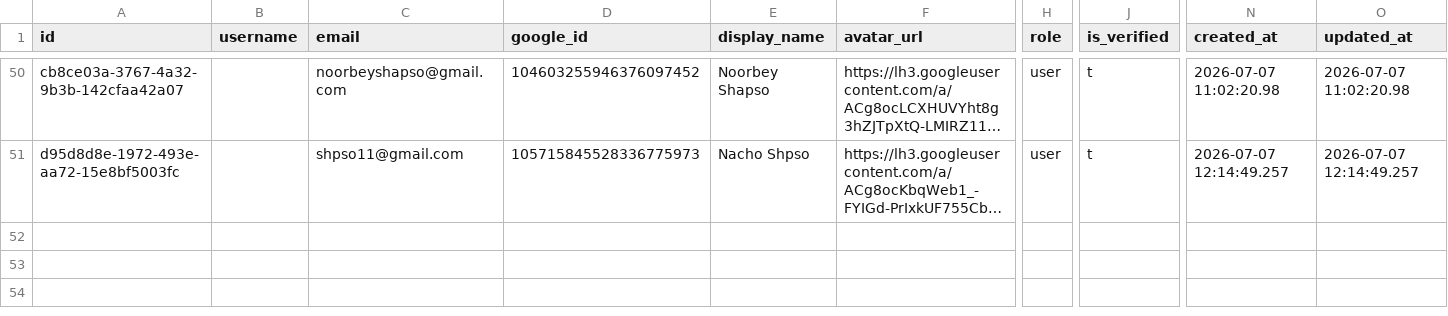
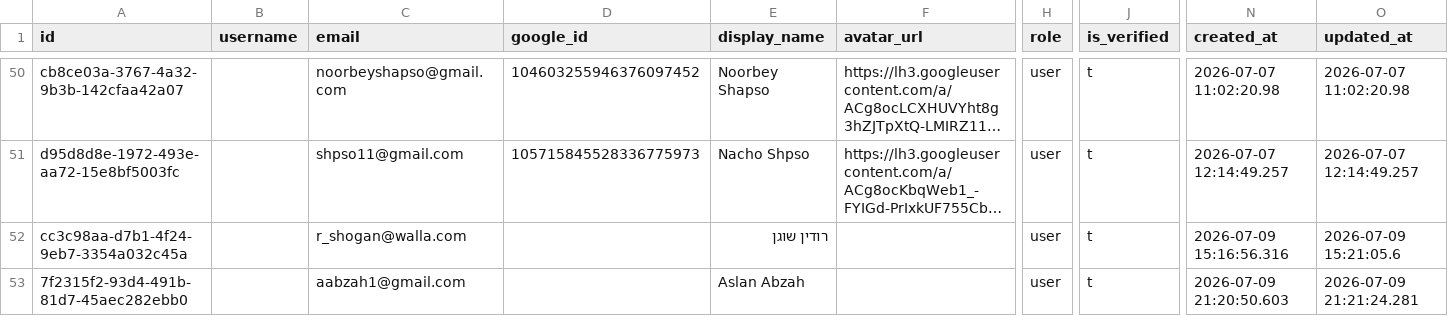
Before and after one commit to Amirlabai/ramadan-tournament, a CSV file: archive/postgres/users.csv, drawn as a sheet; only a part is shown, gaps mark what is left out; long unchanged cells end in …; rows hold the shown columns only; the diff covers the shown part only; the diff names each change by its address in the sheet, - before the commit and + after, or states it on an @@ line.

```diff
--- a/archive/postgres/users.csv
+++ b/archive/postgres/users.csv
+row 52: cc3c98aa-d7b1-4f24-9eb7-3354a032c45a |  | r_shogan@walla.com |  | רודין שוגן |  | user | t | 2026-07-09 15:16:56.316 | 2026-07-09 15:21:05.6
+row 53: 7f2315f2-93d4-491b-81d7-45aec282ebb0 |  | aabzah1@gmail.com |  | Aslan Abzah |  | user | t | 2026-07-09 21:20:50.603 | 2026-07-09 21:21:24.281
```
Also changed, not shown: 2 added rows and 2 edited cells elsewhere in this file, archive/postgres/players.csv, archive/postgres/season_registrations.csv, 4 other files.
